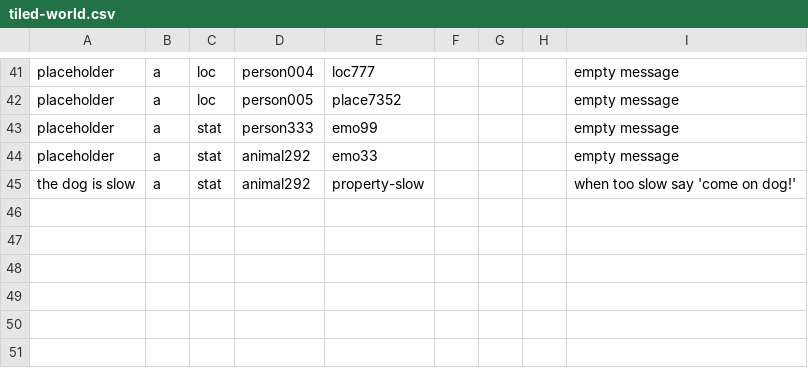
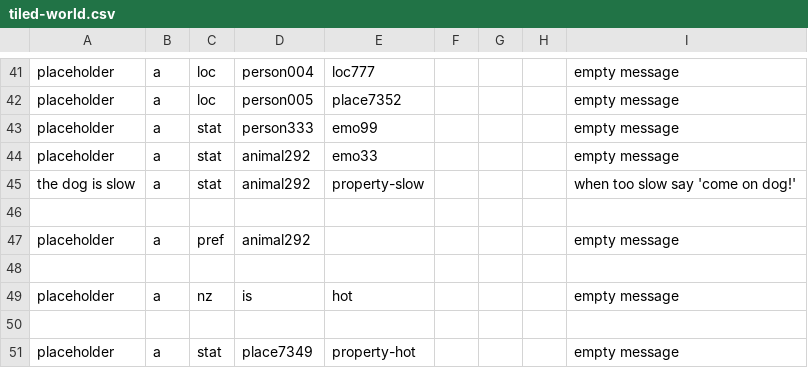
Before and after one commit to PyramidAGI/gyrator, a CSV file: tiled-world.csv, drawn as a sheet; only a part is shown, gaps mark what is left out.

```diff
--- a/tiled-world.csv
+++ b/tiled-world.csv
@@ -45 +45,7 @@ placeholder;a;stat;animal292;emo33;;;;empty message
 the dog is slow;a;stat;animal292;property-slow;;;;when too slow say 'come on dog!'
+;;;;;;;;
+placeholder;a;pref;animal292;;;;;empty message
+;;;;;;;;
+placeholder;a;nz;is;hot;;;;empty message
+;;;;;;;;
+placeholder;a;stat;place7349;property-hot;;;;empty message
```
Also changed, not shown: nlcheck.csv, 3 other files.
